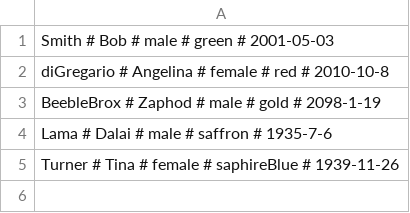
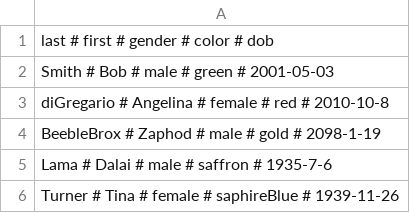
Before and after one commit to kennytilton/peoplesort, a CSV file: peoplecli/resources/bad/hashes.csv, drawn as a sheet; the diff names each change by its address in the sheet, - before the commit and + after, or states it on an @@ line.

```diff
--- a/peoplecli/resources/bad/hashes.csv
+++ b/peoplecli/resources/bad/hashes.csv
+row 1: last # first # gender # color # dob
```
Also changed, not shown: peoplecli/resources/bad/four-data.csv, peoplecli/resources/bad/four-header.csv, 11 other files.
